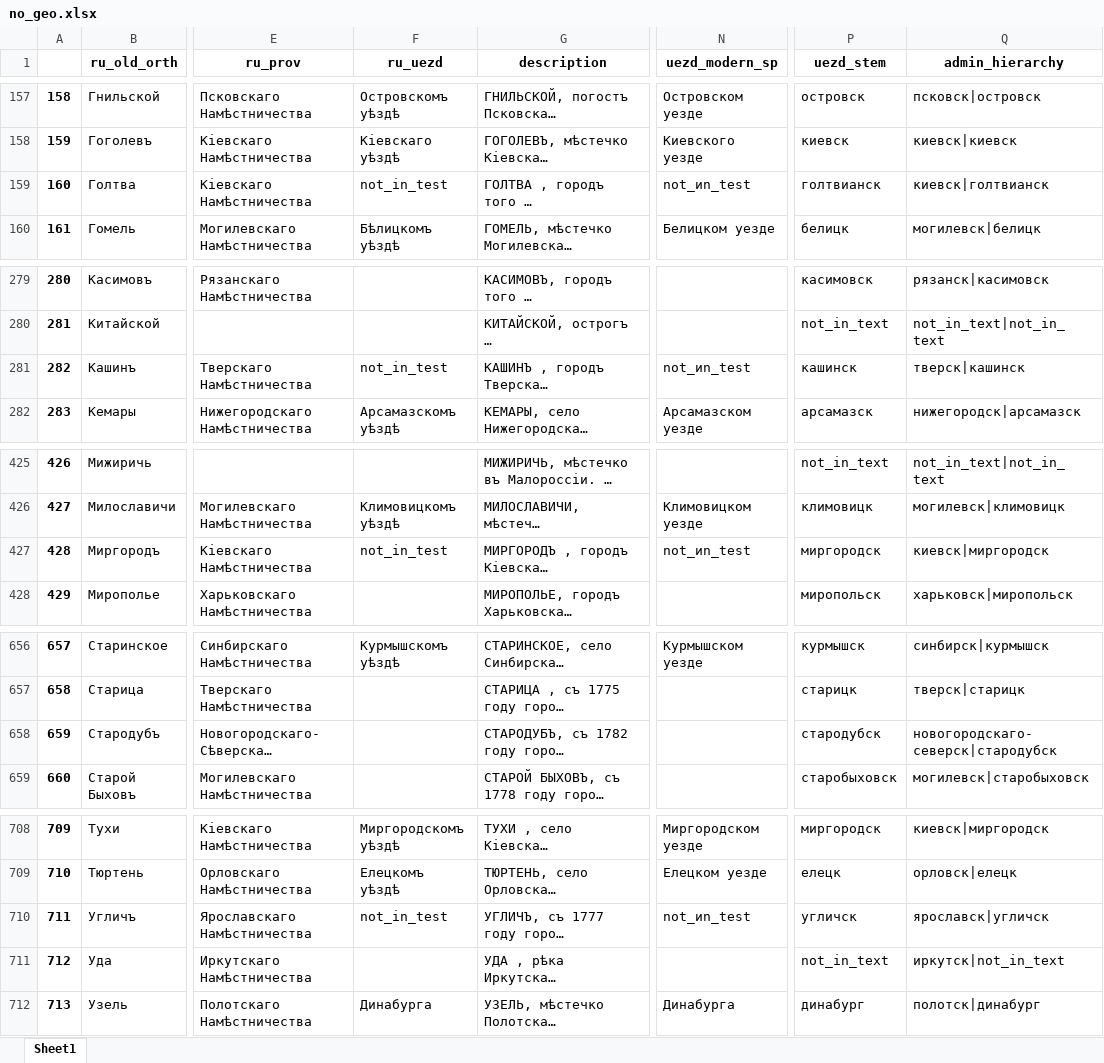
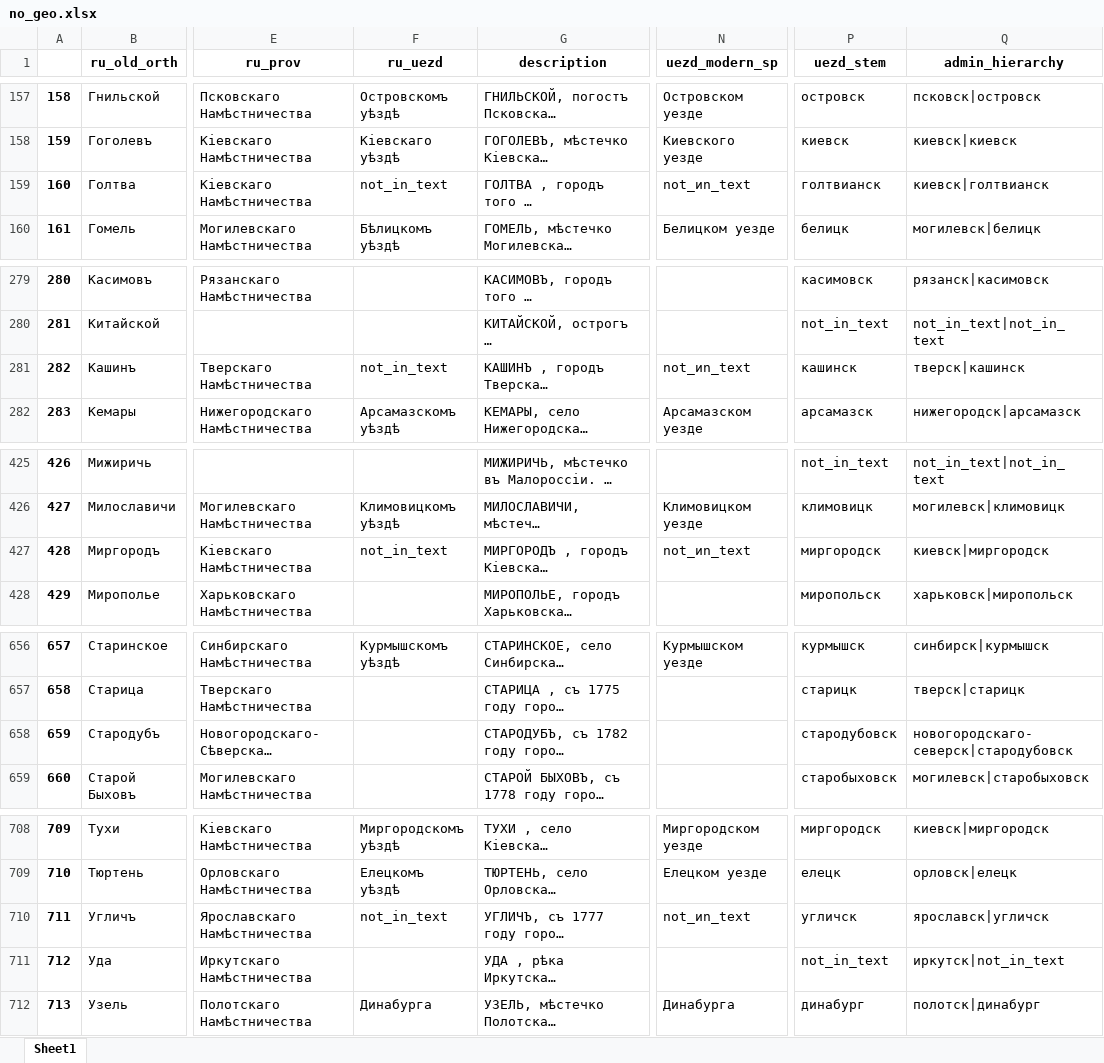
Before and after one commit to jaguillette/fungHGR, an Excel workbook: output/process/no_geo.xlsx, sheet Sheet1, drawn as a sheet; only a part is shown, gaps mark what is left out; long unchanged cells end in …; values as stored, in another font and other column widths than the file's, no borders; the diff covers the shown part only; the diff names each change by its address in the sheet, - before the commit and + after, or states it on an @@ line.

Commit message:
re-ran both text processing notebooks to re-generate dataset.

```diff
--- a/output/process/no_geo.xlsx (sheet Sheet1)
+++ b/output/process/no_geo.xlsx (sheet Sheet1)
-F159 (ru_uezd): not_in_test
+F159 (ru_uezd): not_in_text
-N159 (uezd_modern_sp): not_иn_test
+N159 (uezd_modern_sp): not_иn_text
-F281 (ru_uezd): not_in_test
+F281 (ru_uezd): not_in_text
-N281 (uezd_modern_sp): not_иn_test
+N281 (uezd_modern_sp): not_иn_text
-F427 (ru_uezd): not_in_test
+F427 (ru_uezd): not_in_text
-N427 (uezd_modern_sp): not_иn_test
+N427 (uezd_modern_sp): not_иn_text
-P658 (uezd_stem): стародубск
+P658 (uezd_stem): стародубовск
-Q658 (admin_hierarchy): новогородскаго-северск|стародубск
+Q658 (admin_hierarchy): новогородскаго-северск|стародубовск
-F710 (ru_uezd): not_in_test
+F710 (ru_uezd): not_in_text
-N710 (uezd_modern_sp): not_иn_test
+N710 (uezd_modern_sp): not_иn_text
```
Also changed, not shown: 4 edited cells elsewhere in this sheet, nlp/gen_by_prov.xlsx, nlp/gen_goods.xlsx, 8 other files.
